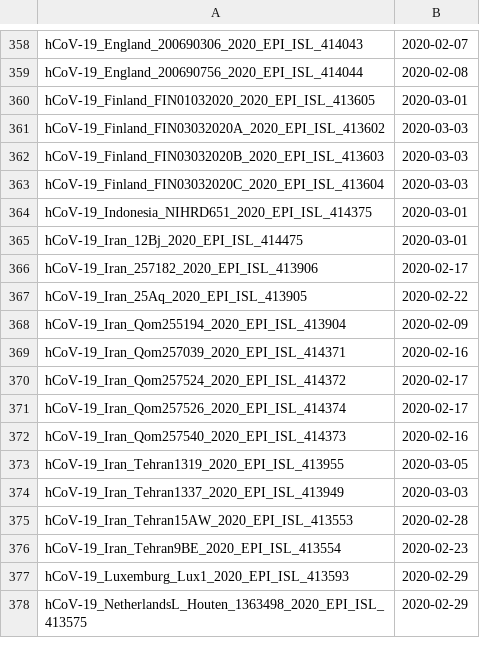
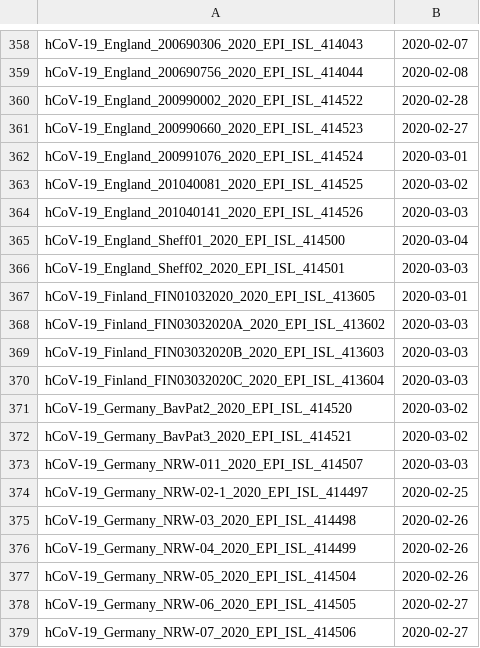
Before and after one commit to niemasd/ViReport-COVID-19, a TSV file: input_files/2020-03-13.dates.tsv (was input_files/2020-03-12.dates.tsv), drawn as a sheet; only a part is shown, gaps mark what is left out; the shorter side is filled out with more unchanged rows; the diff covers the shown part only.

```diff
--- a/input_files/2020-03-12.dates.tsv
+++ b/input_files/2020-03-13.dates.tsv
@@ -359,2 +359,9 @@ hCoV-19_England_200690306_2020_EPI_ISL_414043	2020-02-07
 hCoV-19_England_200690756_2020_EPI_ISL_414044	2020-02-08
+hCoV-19_England_200990002_2020_EPI_ISL_414522	2020-02-28
+hCoV-19_England_200990660_2020_EPI_ISL_414523	2020-02-27
+hCoV-19_England_200991076_2020_EPI_ISL_414524	2020-03-01
+hCoV-19_England_201040081_2020_EPI_ISL_414525	2020-03-02
+hCoV-19_England_201040141_2020_EPI_ISL_414526	2020-03-03
+hCoV-19_England_Sheff01_2020_EPI_ISL_414500	2020-03-04
+hCoV-19_England_Sheff02_2020_EPI_ISL_414501	2020-03-03
 hCoV-19_Finland_FIN01032020_2020_EPI_ISL_413605	2020-03-01
@@ -363 +370,10 @@ hCoV-19_Finland_FIN03032020B_2020_EPI_ISL_413603	2020-03-03
 hCoV-19_Finland_FIN03032020C_2020_EPI_ISL_413604	2020-03-03
+hCoV-19_Germany_BavPat2_2020_EPI_ISL_414520	2020-03-02
+hCoV-19_Germany_BavPat3_2020_EPI_ISL_414521	2020-03-02
+hCoV-19_Germany_NRW-011_2020_EPI_ISL_414507	2020-03-03
+hCoV-19_Germany_NRW-02-1_2020_EPI_ISL_414497	2020-02-25
+hCoV-19_Germany_NRW-03_2020_EPI_ISL_414498	2020-02-26
+hCoV-19_Germany_NRW-04_2020_EPI_ISL_414499	2020-02-26
+hCoV-19_Germany_NRW-05_2020_EPI_ISL_414504	2020-02-26
+hCoV-19_Germany_NRW-06_2020_EPI_ISL_414505	2020-02-27
+hCoV-19_Germany_NRW-07_2020_EPI_ISL_414506	2020-02-27
```
Also changed, not shown: 64 added rows elsewhere in this file, input_files/2020-03-13.countries.tsv, output_files/transmission_clusters.tsv, 53 other files.
